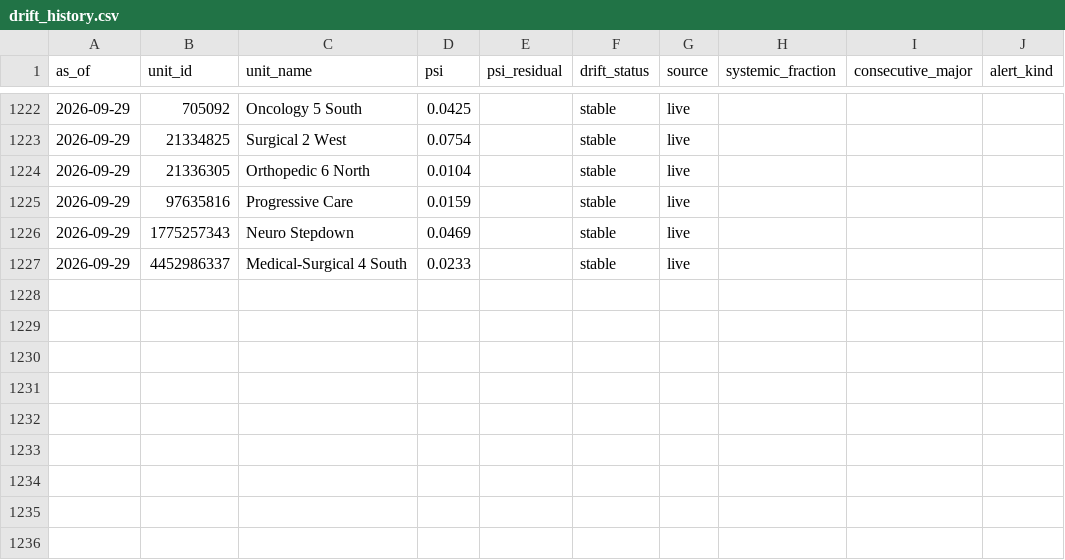
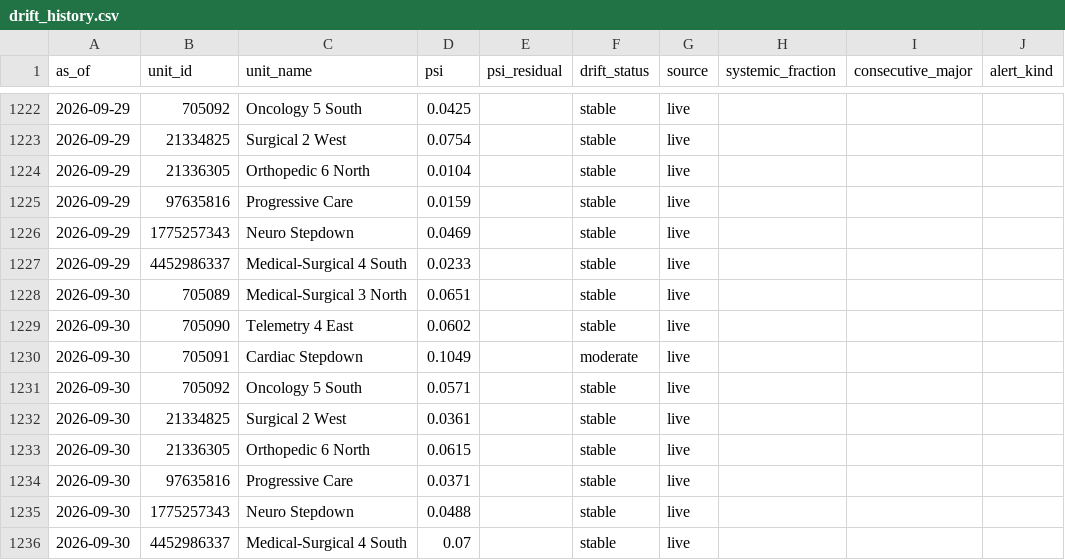
Before and after one commit to joshquigs11093/Nurse_Unit_Census_Prediction, a CSV file: outputs/tableau/drift_history.csv, drawn as a sheet; only a part is shown, gaps mark what is left out.

```diff
--- a/outputs/tableau/drift_history.csv
+++ b/outputs/tableau/drift_history.csv
@@ -1227 +1227,10 @@ as_of,unit_id,unit_name,psi,psi_residual,drift_status,source,systemic_fraction,c
 2026-09-29,4452986337,Medical-Surgical 4 South,0.0233,,stable,live,,,
+2026-09-30,705089,Medical-Surgical 3 North,0.0651,,stable,live,,,
+2026-09-30,705090,Telemetry 4 East,0.0602,,stable,live,,,
+2026-09-30,705091,Cardiac Stepdown,0.1049,,moderate,live,,,
+2026-09-30,705092,Oncology 5 South,0.0571,,stable,live,,,
+2026-09-30,21334825,Surgical 2 West,0.0361,,stable,live,,,
+2026-09-30,21336305,Orthopedic 6 North,0.0615,,stable,live,,,
+2026-09-30,97635816,Progressive Care,0.0371,,stable,live,,,
+2026-09-30,1775257343,Neuro Stepdown,0.0488,,stable,live,,,
+2026-09-30,4452986337,Medical-Surgical 4 South,0.07,,stable,live,,,
```
Also changed, not shown: outputs/tableau/executive_summary.csv, outputs/tableau/forecast_predictions.csv, 5 other files.
